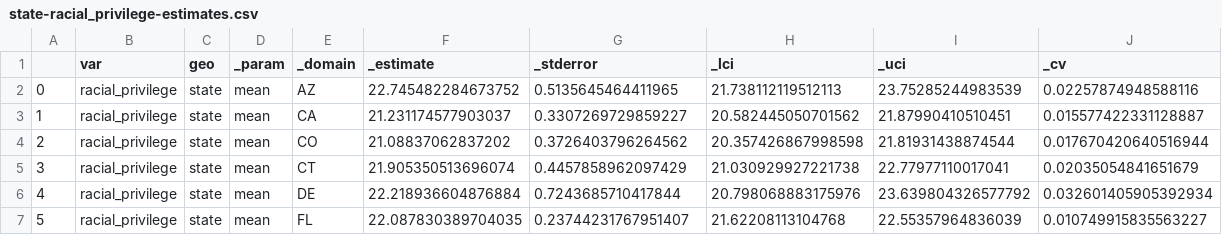
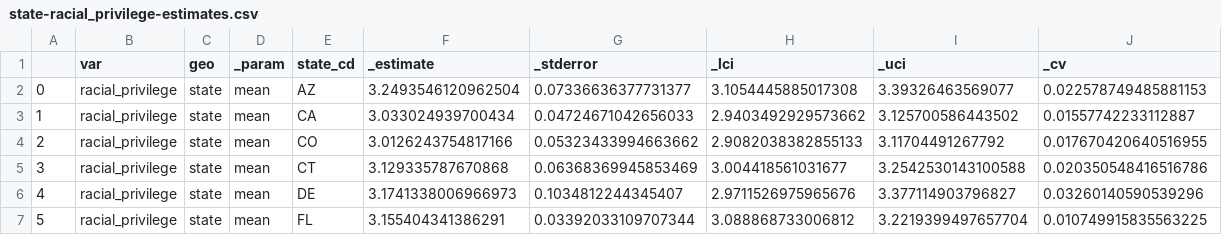
Before and after one commit to haoyucode/stigma-state-lvl, a CSV file: models/state-racial_privilege-estimates.csv, drawn as a sheet; only a part is shown; the diff covers the shown part only.

```diff
--- a/models/state-racial_privilege-estimates.csv
+++ b/models/state-racial_privilege-estimates.csv
@@ -1,7 +1,7 @@
-,var,geo,_param,_domain,_estimate,_stderror,_lci,_uci,_cv
-0,racial_privilege,state,mean,AZ,22.745482284673752,0.5135645464411965,21.738112119512113,23.75285244983539,0.02257874948588116
-1,racial_privilege,state,mean,CA,21.231174577903037,0.3307269729859227,20.582445050701562,21.87990410510451,0.015577422331128887
-2,racial_privilege,state,mean,CO,21.08837062837202,0.3726403796264562,20.357426867998598,21.81931438874544,0.017670420640516944
-3,racial_privilege,state,mean,CT,21.905350513696074,0.4457858962097429,21.030929927221738,22.77977110017041,0.02035054841651679
-4,racial_privilege,state,mean,DE,22.218936604876884,0.7243685710417844,20.798068883175976,23.639804326577792,0.032601405905392934
-5,racial_privilege,state,mean,FL,22.087830389704035,0.23744231767951407,21.62208113104768,22.55357964836039,0.010749915835563227
+,var,geo,_param,state_cd,_estimate,_stderror,_lci,_uci,_cv
+0,racial_privilege,state,mean,AZ,3.2493546120962504,0.07336636377731377,3.1054445885017308,3.39326463569077,0.022578749485881153
+1,racial_privilege,state,mean,CA,3.033024939700434,0.04724671042656033,2.9403492929573662,3.125700586443502,0.01557742233112887
+2,racial_privilege,state,mean,CO,3.0126243754817166,0.05323433994663662,2.9082038382855133,3.11704491267792,0.017670420640516955
+3,racial_privilege,state,mean,CT,3.129335787670868,0.06368369945853469,3.004418561031677,3.2542530143100588,0.020350548416516786
+4,racial_privilege,state,mean,DE,3.1741338006966973,0.1034812244345407,2.9711526975965676,3.377114903796827,0.03260140590539296
+5,racial_privilege,state,mean,FL,3.155404341386291,0.03392033109707344,3.088868733006812,3.2219399497657704,0.010749915835563225
```
Also changed, not shown: 103 edited cells elsewhere in this file, models/state-ss_10_current-estimates.csv, models/state-ss_10_past-estimates.csv, 44 other files.
